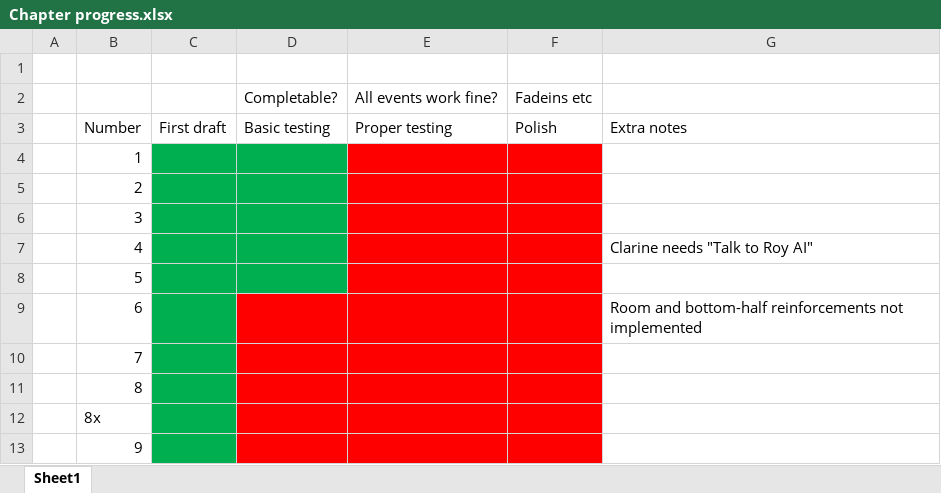
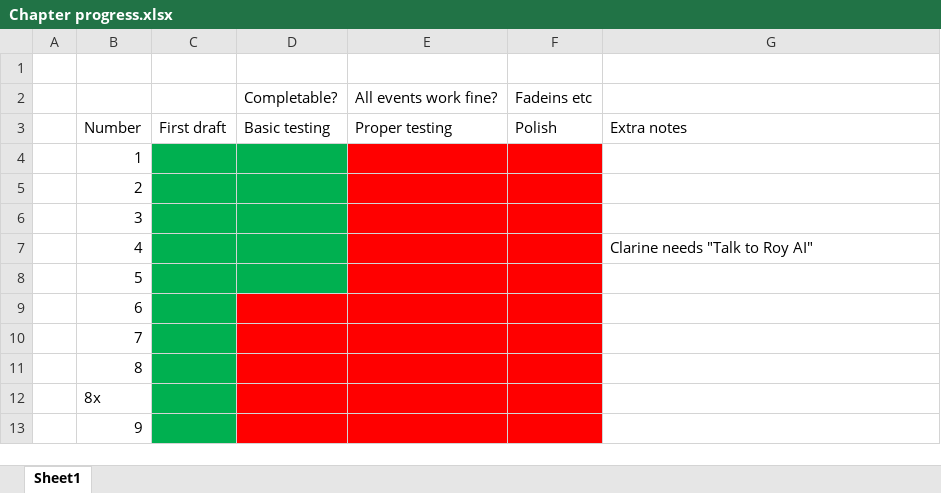
Before and after one commit to Gofer2x/FE6-in-FE8-Buildfile, an Excel workbook: Chapter progress.xlsx, sheet Sheet1, drawn as a sheet; only a part is shown; values as stored, in another font and other column widths than the file's, no borders; the diff names each change by its address in the sheet, - before the commit and + after, or states it on an @@ line.

```diff
--- a/Chapter progress.xlsx (sheet Sheet1)
+++ b/Chapter progress.xlsx (sheet Sheet1)
-G9: Room and bottom-half reinforcements not implemented
+G9: (empty)
```
Also changed, not shown: 7 other files.
